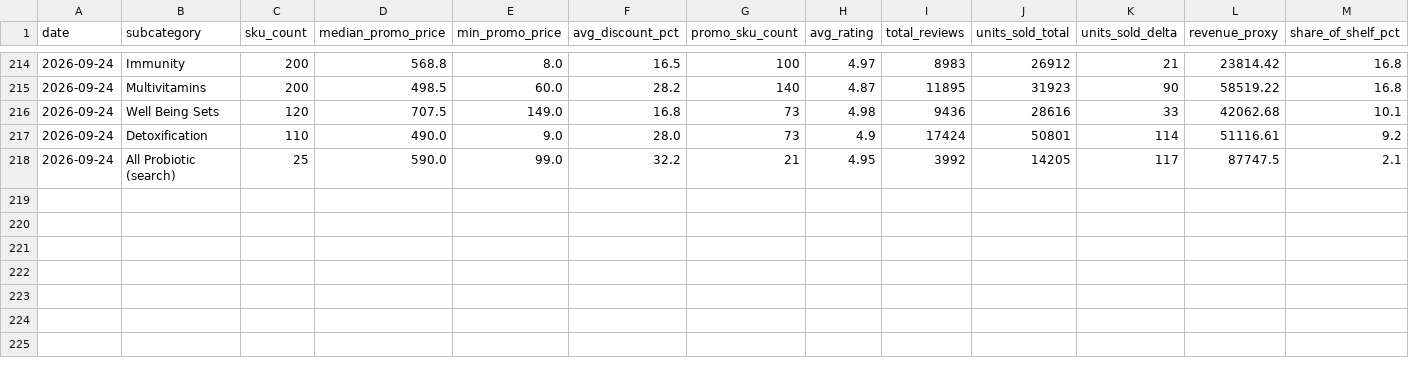
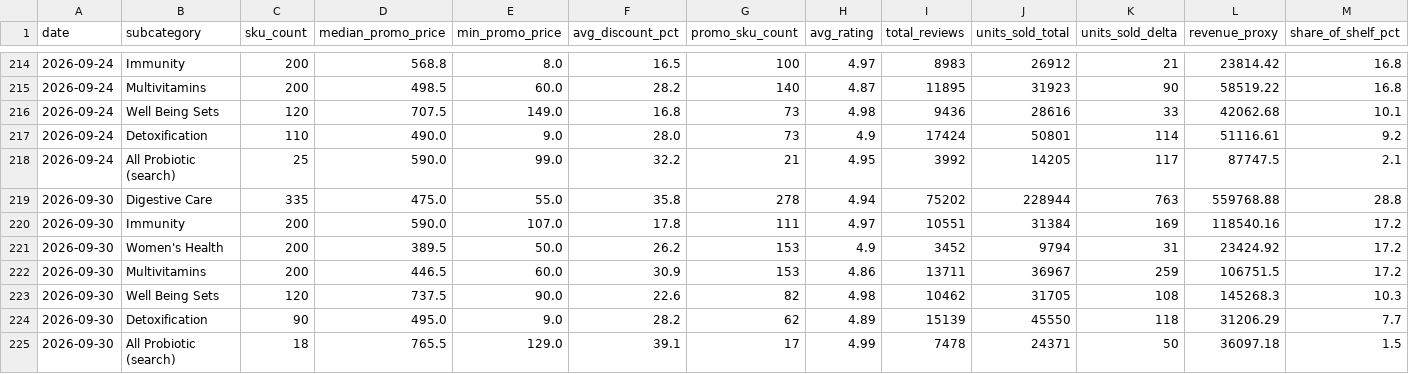
Before and after one commit to swuttipat/ecom-price-tracker, a CSV file: data/processed/subcategory_daily.csv, drawn as a sheet; only a part is shown, gaps mark what is left out; rows hold the shown columns only; the diff names each change by its address in the sheet, - before the commit and + after, or states it on an @@ line.

```diff
--- a/data/processed/subcategory_daily.csv
+++ b/data/processed/subcategory_daily.csv
+row 219: 2026-09-30 | Digestive Care | 335 | 475.0 | 55.0 | 35.8 | 278 | 4.94 | 75202 | 228944 | 763 | 559768.88 | 28.8
+row 220: 2026-09-30 | Immunity | 200 | 590.0 | 107.0 | 17.8 | 111 | 4.97 | 10551 | 31384 | 169 | 118540.16 | 17.2
+row 221: 2026-09-30 | Women's Health | 200 | 389.5 | 50.0 | 26.2 | 153 | 4.9 | 3452 | 9794 | 31 | 23424.92 | 17.2
+row 222: 2026-09-30 | Multivitamins | 200 | 446.5 | 60.0 | 30.9 | 153 | 4.86 | 13711 | 36967 | 259 | 106751.5 | 17.2
+row 223: 2026-09-30 | Well Being Sets | 120 | 737.5 | 90.0 | 22.6 | 82 | 4.98 | 10462 | 31705 | 108 | 145268.3 | 10.3
+row 224: 2026-09-30 | Detoxification | 90 | 495.0 | 9.0 | 28.2 | 62 | 4.89 | 15139 | 45550 | 118 | 31206.29 | 7.7
+row 225: 2026-09-30 | All Probiotic (search) | 18 | 765.5 | 129.0 | 39.1 | 17 | 4.99 | 7478 | 24371 | 50 | 36097.18 | 1.5
```
Also changed, not shown: data/processed/data_quality.csv, data/processed/market_daily.csv, 7 other files.
